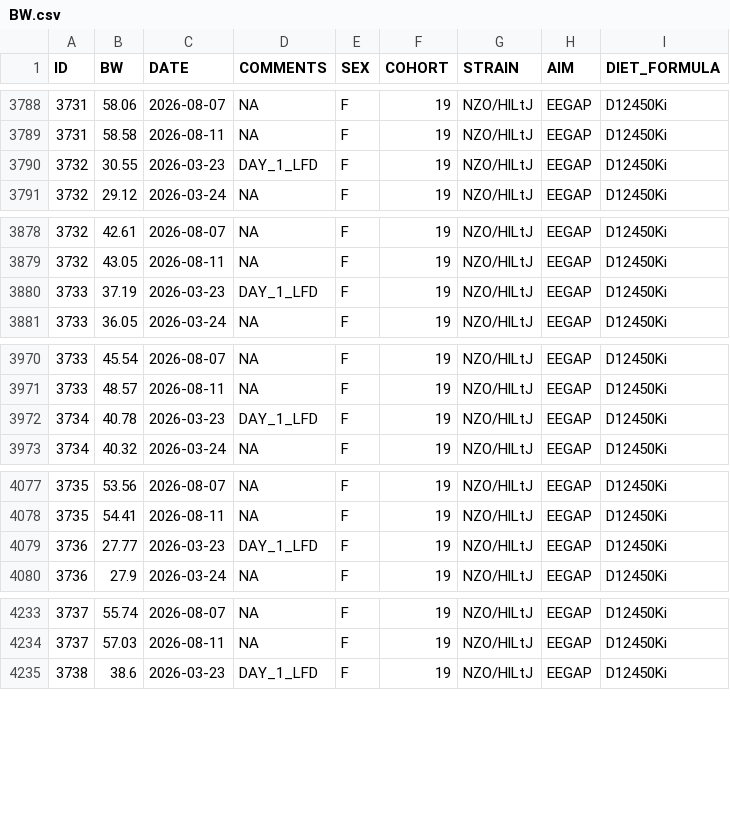
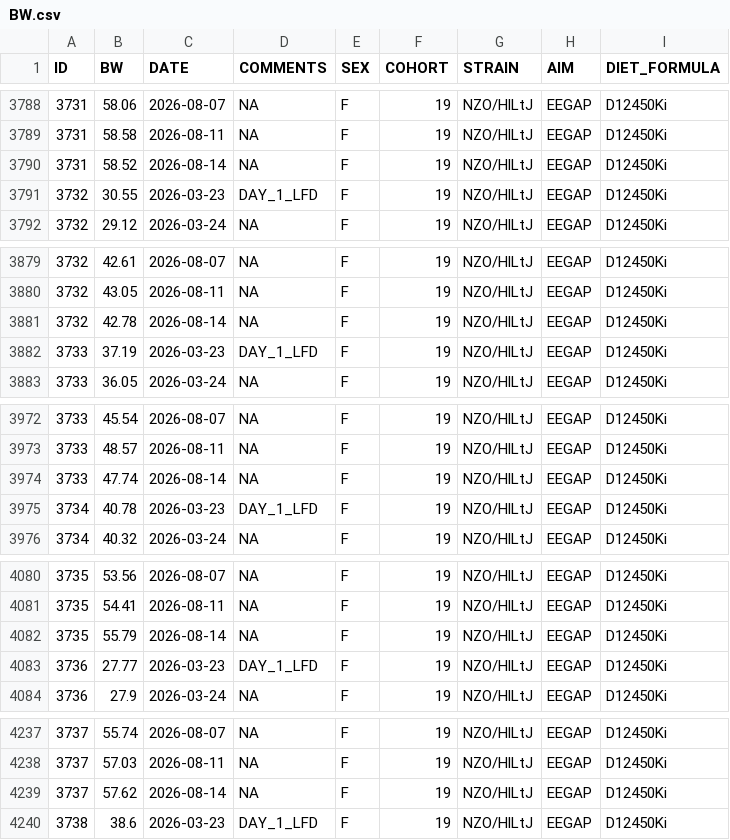
Before and after one commit to miche472/data, a CSV file: data/BW.csv, drawn as a sheet; only a part is shown, gaps mark what is left out; the diff covers the shown part only.

Commit message:
Update BW.csv

```diff
--- a/data/BW.csv
+++ b/data/BW.csv
@@ -3789,2 +3789,3 @@ ID,BW,DATE,COMMENTS,SEX,COHORT,STRAIN,AIM,DIET_FORMULA
 3731,58.58,2026-08-11,NA,F,19,NZO/HlLtJ,EEGAP,D12450Ki
+3731,58.52,2026-08-14,NA,F,19,NZO/HlLtJ,EEGAP,D12450Ki
 3732,30.55,2026-03-23,DAY_1_LFD,F,19,NZO/HlLtJ,EEGAP,D12450Ki
@@ -3879,2 +3880,3 @@ ID,BW,DATE,COMMENTS,SEX,COHORT,STRAIN,AIM,DIET_FORMULA
 3732,43.05,2026-08-11,NA,F,19,NZO/HlLtJ,EEGAP,D12450Ki
+3732,42.78,2026-08-14,NA,F,19,NZO/HlLtJ,EEGAP,D12450Ki
 3733,37.19,2026-03-23,DAY_1_LFD,F,19,NZO/HlLtJ,EEGAP,D12450Ki
@@ -3971,2 +3973,3 @@ ID,BW,DATE,COMMENTS,SEX,COHORT,STRAIN,AIM,DIET_FORMULA
 3733,48.57,2026-08-11,NA,F,19,NZO/HlLtJ,EEGAP,D12450Ki
+3733,47.74,2026-08-14,NA,F,19,NZO/HlLtJ,EEGAP,D12450Ki
 3734,40.78,2026-03-23,DAY_1_LFD,F,19,NZO/HlLtJ,EEGAP,D12450Ki
@@ -4078,2 +4081,3 @@ ID,BW,DATE,COMMENTS,SEX,COHORT,STRAIN,AIM,DIET_FORMULA
 3735,54.41,2026-08-11,NA,F,19,NZO/HlLtJ,EEGAP,D12450Ki
+3735,55.79,2026-08-14,NA,F,19,NZO/HlLtJ,EEGAP,D12450Ki
 3736,27.77,2026-03-23,DAY_1_LFD,F,19,NZO/HlLtJ,EEGAP,D12450Ki
@@ -4234,2 +4238,3 @@ ID,BW,DATE,COMMENTS,SEX,COHORT,STRAIN,AIM,DIET_FORMULA
 3737,57.03,2026-08-11,NA,F,19,NZO/HlLtJ,EEGAP,D12450Ki
+3737,57.62,2026-08-14,NA,F,19,NZO/HlLtJ,EEGAP,D12450Ki
 3738,38.6,2026-03-23,DAY_1_LFD,F,19,NZO/HlLtJ,EEGAP,D12450Ki
```
Also changed, not shown: 16 added rows elsewhere in this file.
